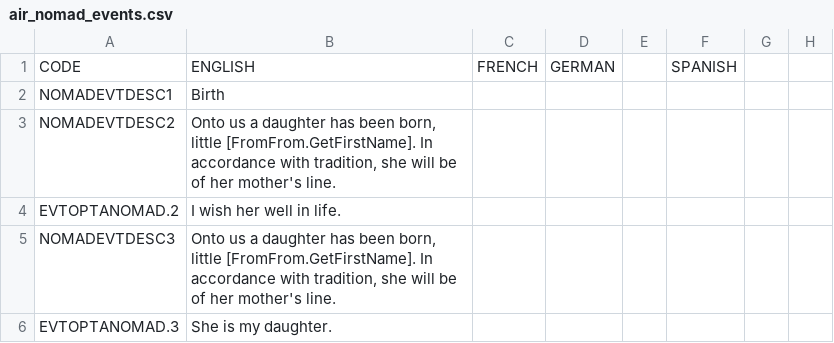
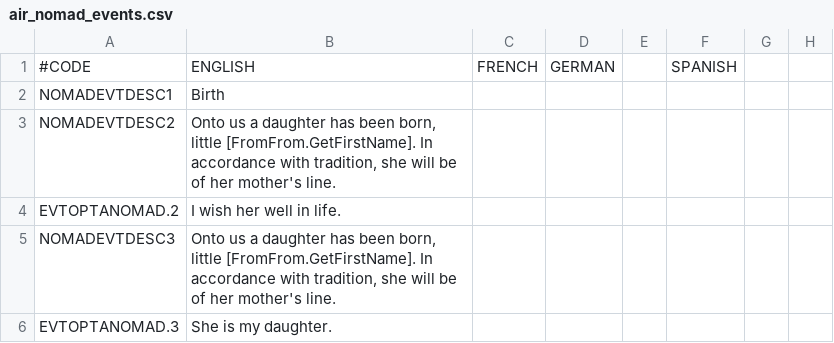
Before and after one commit to Rystic/ATLA-restored, a CSV file: avatar - four nations restored/localisation/air_nomad_events.csv, drawn as a sheet; only a part is shown; the diff names each change by its address in the sheet, - before the commit and + after, or states it on an @@ line.

Commit message:
fix first lines in air_nomad loc files

```diff
--- a/avatar - four nations restored/localisation/air_nomad_events.csv
+++ b/avatar - four nations restored/localisation/air_nomad_events.csv
-A1: CODE
+A1: #CODE
```
Also changed, not shown: avatar - four nations restored/localisation/air_nomads.csv.
